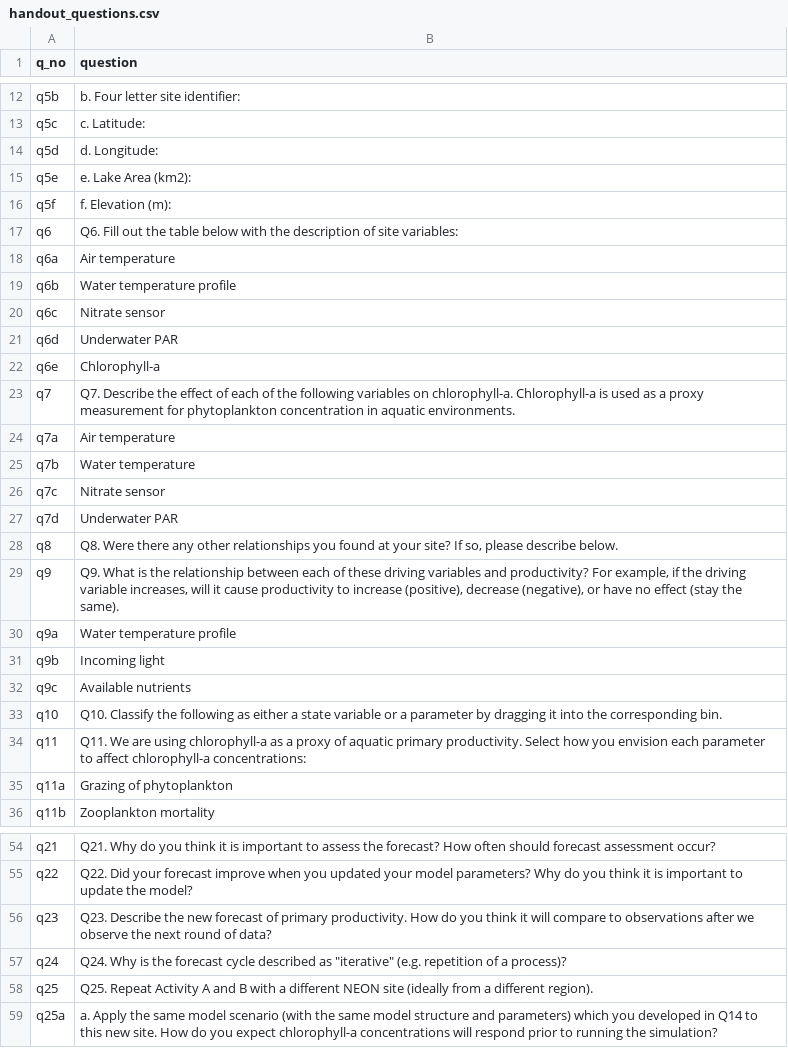
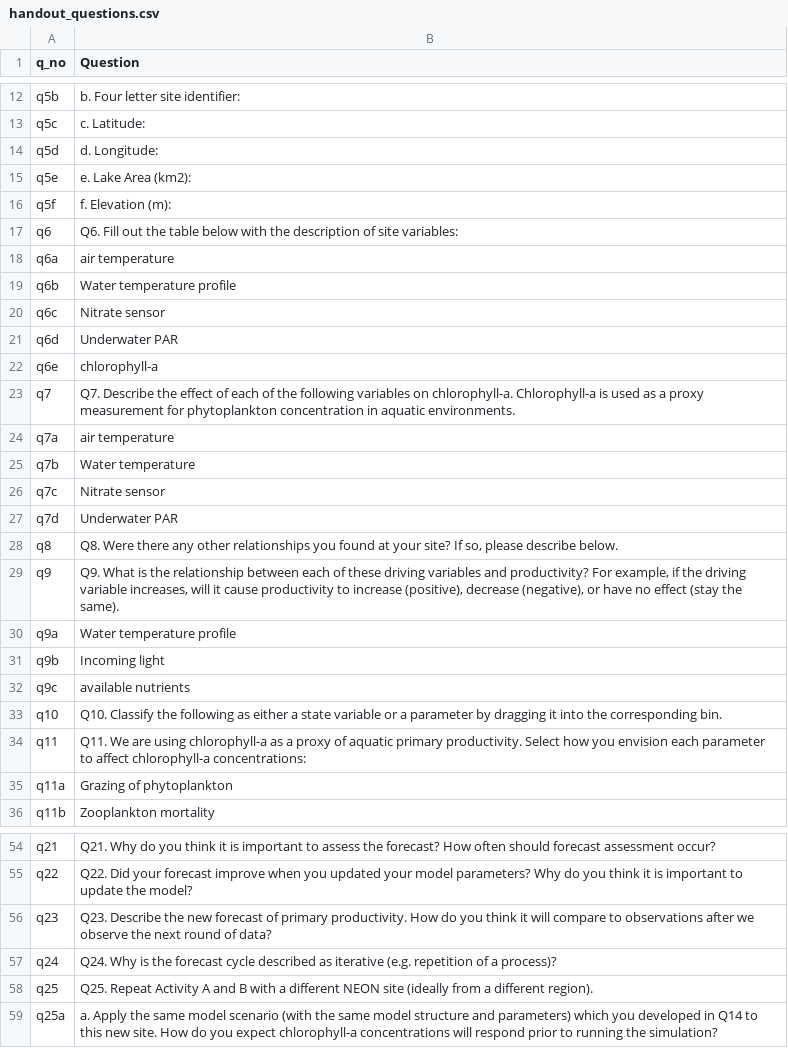
Before and after one commit to MacrosystemsEDDIE/module5, a CSV file: data/handout_questions.csv, drawn as a sheet; only a part is shown, gaps mark what is left out; the diff names each change by its address in the sheet, - before the commit and + after, or states it on an @@ line.

```diff
--- a/data/handout_questions.csv
+++ b/data/handout_questions.csv
-B1: question
+B1: Question
-B18 (Question): Air temperature
+B18 (Question): air temperature
-B22 (Question): Chlorophyll-a
+B22 (Question): chlorophyll-a
-B24 (Question): Air temperature
+B24 (Question): air temperature
-B32 (Question): Available nutrients
+B32 (Question): available nutrients
-B57 (Question): …described as "iterative" (e.g. repetition…
+B57 (Question): …described as iterative (e.g. repetition…
```
Also changed, not shown: data/module_text.csv.
